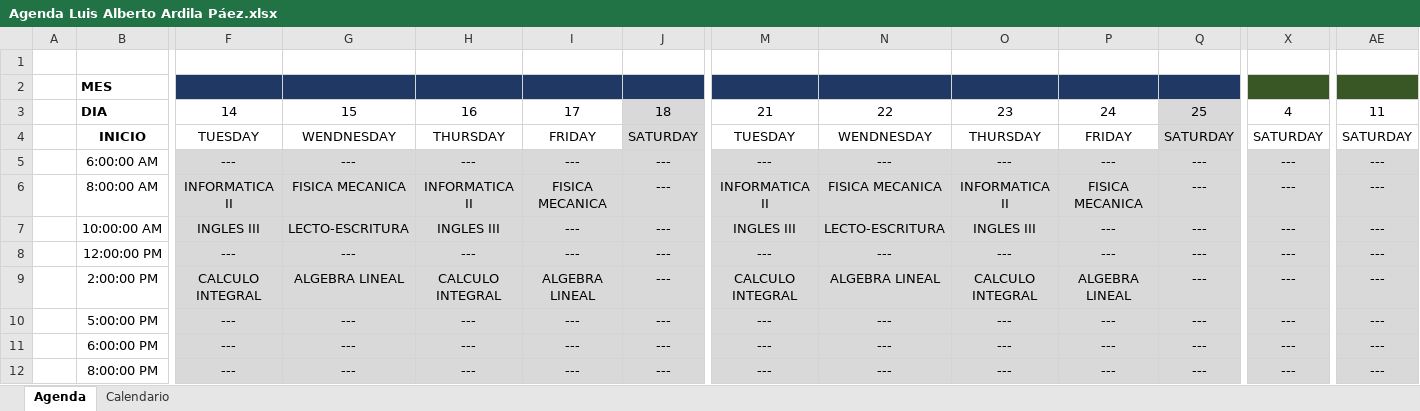
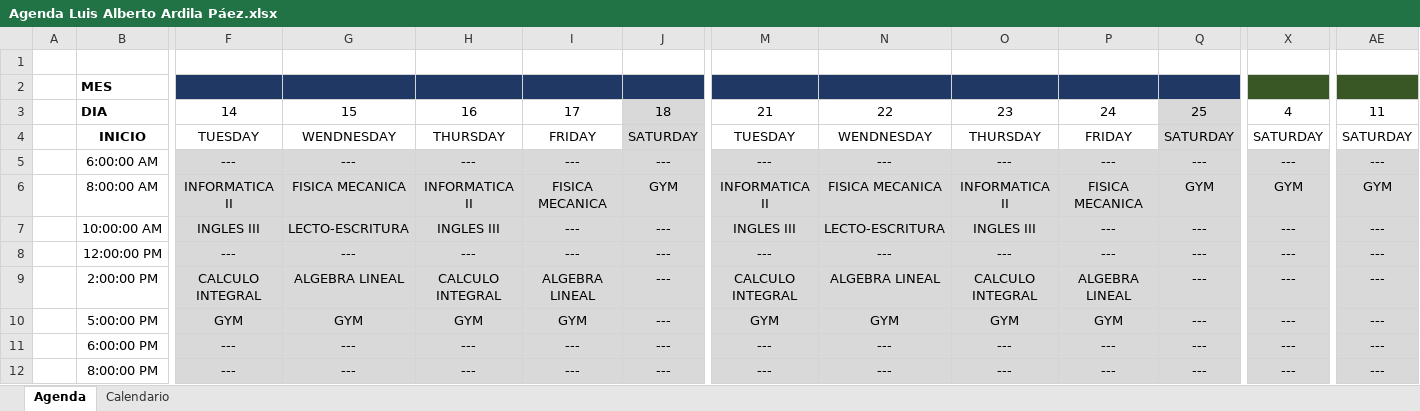
Before and after one commit to Lu1Trix/Calendar, an Excel workbook: Agenda Luis Alberto Ardila Páez.xlsx, sheet Agenda, drawn as a sheet; only a part is shown, gaps mark what is left out; values as stored, in another font and other column widths than the file's, no borders; conditional formats not drawn; the diff covers the shown part only; the diff names each change by its address in the sheet, - before the commit and + after, or states it on an @@ line.

Commit message:
Gimnasio

```diff
--- a/Agenda Luis Alberto Ardila Páez.xlsx (sheet Agenda)
+++ b/Agenda Luis Alberto Ardila Páez.xlsx (sheet Agenda)
-J6: ---
+J6: GYM
-Q6: ---
+Q6: GYM
-X6: ---
+X6: GYM
-AE6: ---
+AE6: GYM
-F10: ---
+F10: GYM
-G10: ---
+G10: GYM
-H10: ---
+H10: GYM
-I10: ---
+I10: GYM
-M10: ---
+M10: GYM
-N10: ---
+N10: GYM
-O10: ---
+O10: GYM
-P10: ---
+P10: GYM
```
Also changed, not shown: 8 edited cells elsewhere in this sheet, sheet Calendario.
